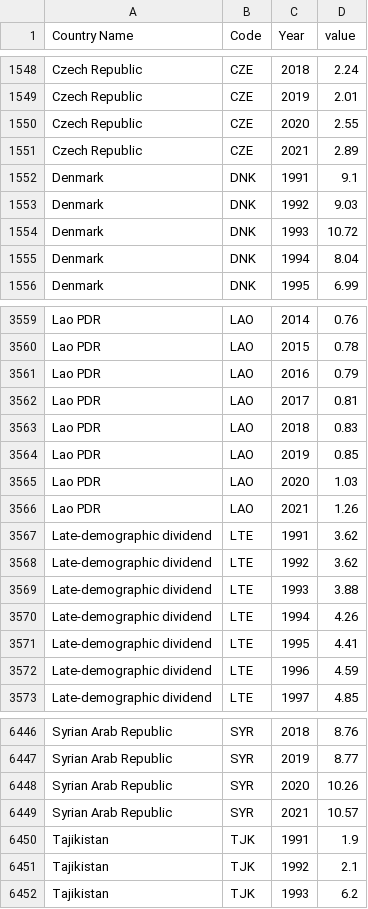
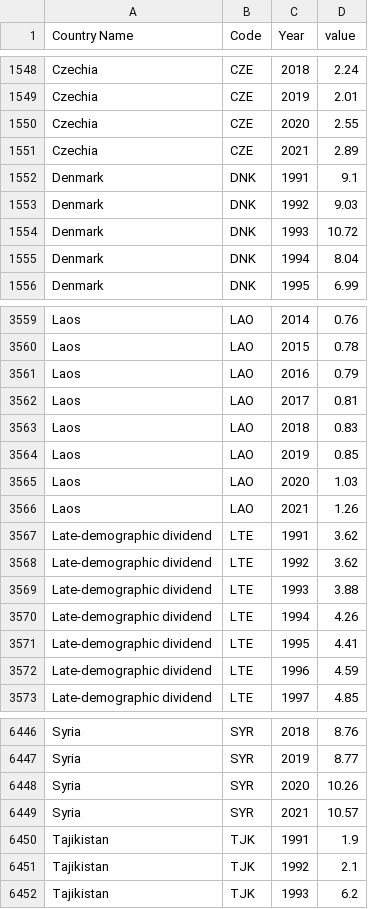
Before and after one commit to MauMarin/proyecto_vis, a CSV file: data/final_datasets/unemployment analysis.csv, drawn as a sheet; only a part is shown, gaps mark what is left out; the diff covers the shown part only; the diff names each change by its address in the sheet, - before the commit and + after, or states it on an @@ line.

```diff
--- a/data/final_datasets/unemployment analysis.csv
+++ b/data/final_datasets/unemployment analysis.csv
-A1548:A1551 (Country Name): Czech Republic
+A1548:A1551 (Country Name): Czechia
-A3559:A3566 (Country Name): Lao PDR
+A3559:A3566 (Country Name): Laos
-A6446:A6449 (Country Name): Syrian Arab Republic
+A6446:A6449 (Country Name): Syria
```
Also changed, not shown: 108 edited cells elsewhere in this file, data/final_datasets/gdp.csv, data/final_datasets/gdp_growth.csv, 7 other files.
